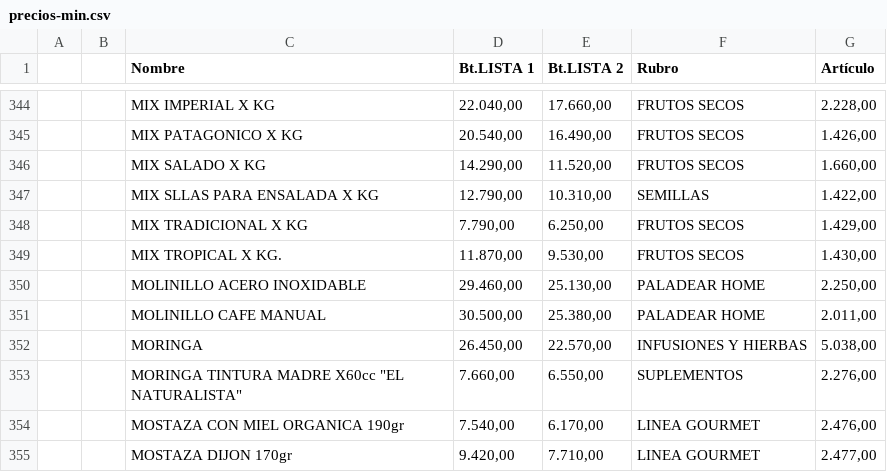
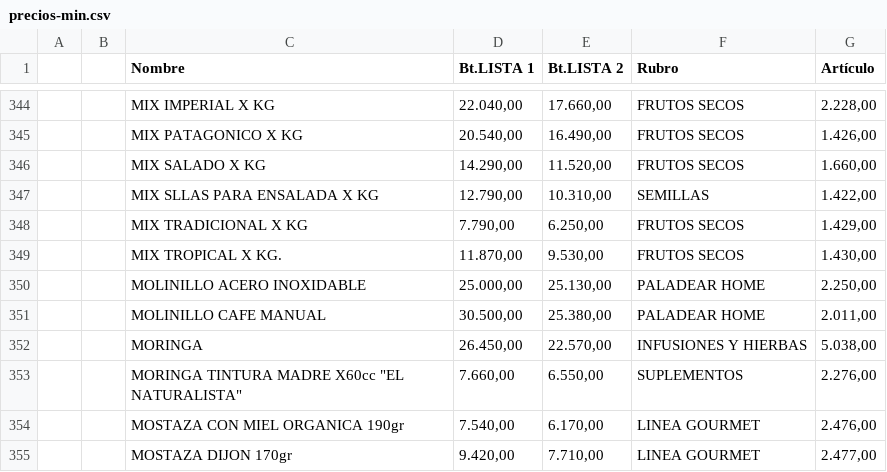
Before and after one commit to paladear/paladeartienda, a CSV file: precios-min.csv, drawn as a sheet; only a part is shown, gaps mark what is left out.

Commit message:
Precios desde E-Pyme (545 productos)

```diff
--- a/precios-min.csv
+++ b/precios-min.csv
@@ -349,3 +349,3 @@
 ,,MIX TROPICAL X KG.,"11.870,00","9.530,00",FRUTOS SECOS,"1.430,00"
-,,MOLINILLO ACERO INOXIDABLE,"29.460,00","25.130,00",PALADEAR HOME,"2.250,00"
+,,MOLINILLO ACERO INOXIDABLE,"25.000,00","25.130,00",PALADEAR HOME,"2.250,00"
 ,,MOLINILLO CAFE MANUAL,"30.500,00","25.380,00",PALADEAR HOME,"2.011,00"
```
Also changed, not shown: 1 other file.
